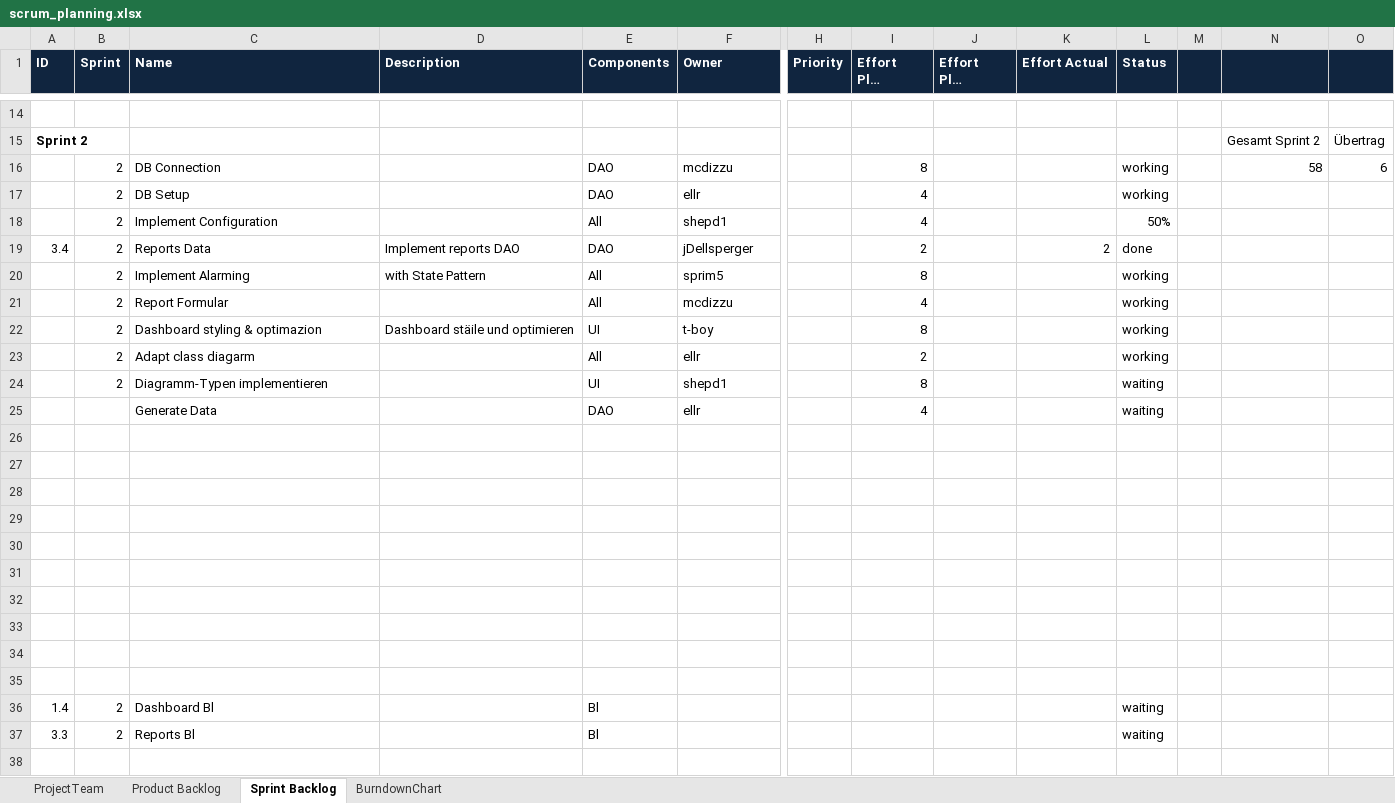
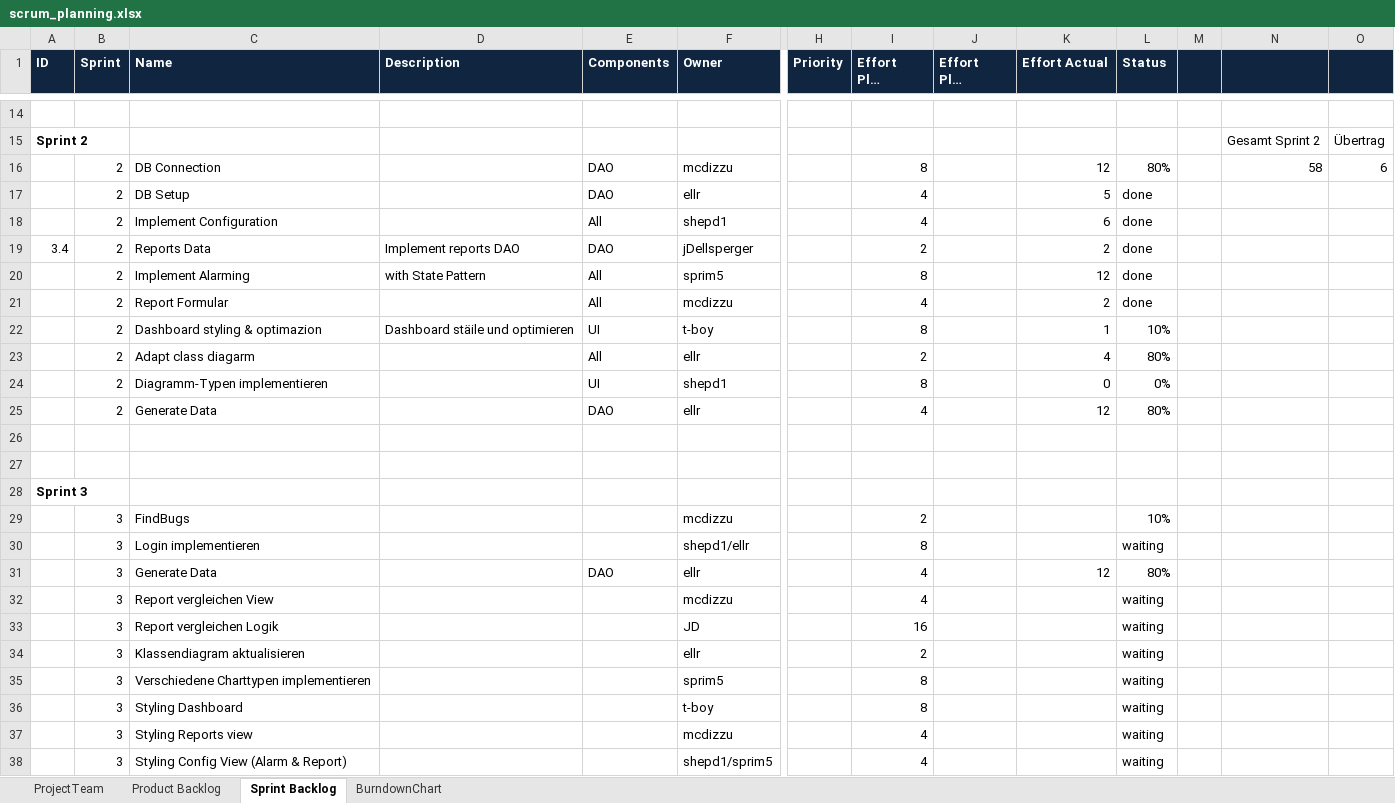
Before and after one commit to s-thoeni/ch.bfh.bti7081.s2016.white, an Excel workbook: doc/task10/scrum_planning.xlsx, sheet Sprint Backlog, drawn as a sheet; only a part is shown, gaps mark what is left out; long unchanged cells end in …; values as stored, in another font and other column widths than the file's, no borders; removed rows and columns are numbered as before the commit, all else as after; rows hold the shown columns only; the diff covers the shown part only; the diff names each change by its address in the sheet, - before the commit and + after, or states it on an @@ line.

Commit message:
Updated Sprint planing for sprint 3

```diff
--- a/doc/task10/scrum_planning.xlsx (sheet Sprint Backlog)
+++ b/doc/task10/scrum_planning.xlsx (sheet Sprint Backlog)
-K16 (Effort Actual): (empty)
+K16 (Effort Actual): 12
-L16 (Status): working
+L16 (Status): 80%
-K17 (Effort Actual): (empty)
+K17 (Effort Actual): 5
-L17 (Status): working
+L17 (Status): done
-K18 (Effort Actual): (empty)
+K18 (Effort Actual): 6
-L18 (Status): 50%
+L18 (Status): done
-K20 (Effort Actual): (empty)
+K20 (Effort Actual): 12
-L20:L21 (Status): working
+L20:L21 (Status): done
-K21 (Effort Actual): (empty)
+K21 (Effort Actual): 2
-K22 (Effort Actual): (empty)
+K22 (Effort Actual): 1
-L22 (Status): working
+L22 (Status): 10%
-K23 (Effort Actual): (empty)
+K23 (Effort Actual): 4
-L23 (Status): working
+L23 (Status): 80%
-K24 (Effort Actual): (empty)
+K24 (Effort Actual): 0
-L24 (Status): waiting
+L24 (Status): 0%
-B25 (Sprint): (empty)
+B25 (Sprint): 2
-K25 (Effort Actual): (empty)
+K25 (Effort Actual): 12
-L25 (Status): waiting
+L25 (Status): 80%
-A28 (ID): (empty)
+A28 (ID): Sprint 3
+A28:B28 merged
-row 29: (empty)
+row 29:  | 3 | FindBugs |  |  | mcdizzu |  | 2 |  |  | 10%
-row 30: (empty)
+row 30:  | 3 | Login implementieren |  |  | shepd1/ellr |  | 8 |  |  | waiting
-row 31: (empty)
+row 31:  | 3 | Generate Data |  | DAO | ellr |  | 4 |  | 12 | 80%
-row 32: (empty)
+row 32:  | 3 | Report vergleichen View |  |  | mcdizzu |  | 4 |  |  | waiting
-row 33: (empty)
+row 33:  | 3 | Report vergleichen Logik |  |  | JD |  | 16 |  |  | waiting
-row 34: (empty)
+row 34:  | 3 | Klassendiagram aktualisieren |  |  | ellr |  | 2 |  |  | waiting
-row 35: (empty)
+row 35:  | 3 | Verschiedene Charttypen implementieren |  |  | sprim5 |  | 8 |  |  | waiting
-row 36: 1.4 | 2 | Dashboard Bl |  | Bl |  |  |  |  |  | waiting
-row 37: 3.3 | 2 | Reports Bl |  | Bl |  |  |  |  |  | waiting
+row 36:  | 3 | Styling Dashboard |  |  | t-boy |  | 8 |  |  | waiting
+row 37:  | 3 | Styling Reports view |  |  | mcdizzu |  | 4 |  |  | waiting
+row 38:  | 3 | Styling Config View (Alarm & Report) |  |  | shepd1/sprim5 |  | 4 |  |  | waiting
```
Also changed, not shown: 2 added rows and 2 edited cells elsewhere in this sheet.
